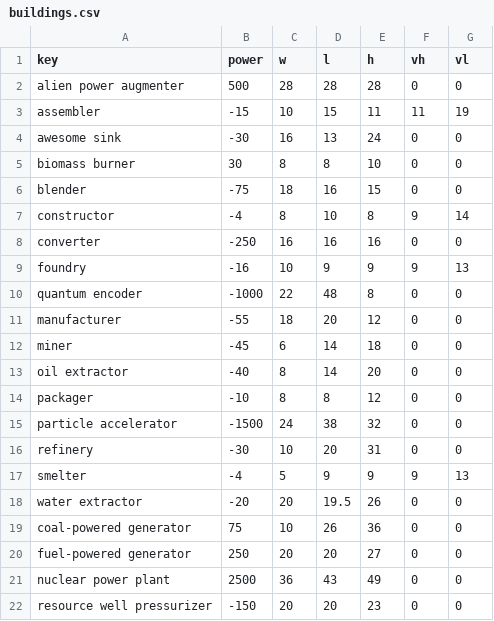
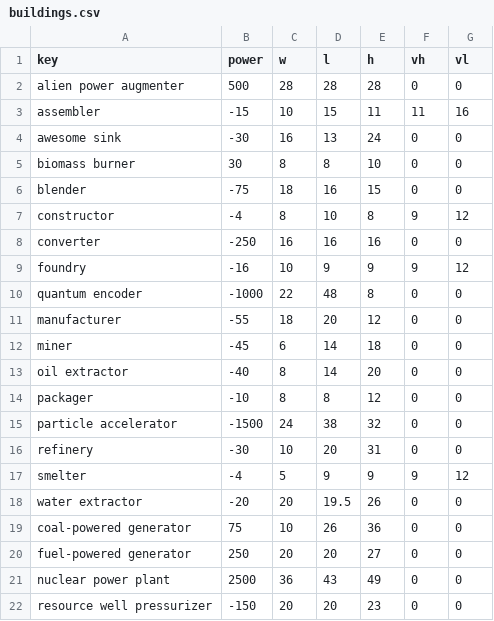
Before and after one commit to abd-msyukyu-odoo/satisfactory_calculator, a CSV file: data/buildings.csv, drawn as a sheet.

```diff
--- a/data/buildings.csv
+++ b/data/buildings.csv
@@ -2,3 +2,3 @@ key,power,w,l,h,vh,vl
 alien power augmenter,500,28,28,28,0,0
-assembler,-15,10,15,11,11,19
+assembler,-15,10,15,11,11,16
 awesome sink,-30,16,13,24,0,0
@@ -6,5 +6,5 @@ biomass burner,30,8,8,10,0,0
 blender,-75,18,16,15,0,0
-constructor,-4,8,10,8,9,14
+constructor,-4,8,10,8,9,12
 converter,-250,16,16,16,0,0
-foundry,-16,10,9,9,9,13
+foundry,-16,10,9,9,9,12
 quantum encoder,-1000,22,48,8,0,0
@@ -16,3 +16,3 @@ particle accelerator,-1500,24,38,32,0,0
 refinery,-30,10,20,31,0,0
-smelter,-4,5,9,9,9,13
+smelter,-4,5,9,9,9,12
 water extractor,-20,20,19.5,26,0,0
```
Also changed, not shown: data/instructions.csv, data/output.csv, 1 other file.
